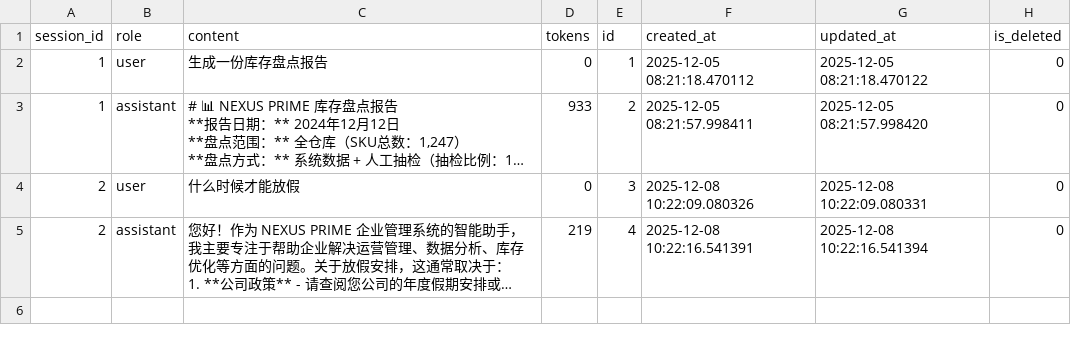
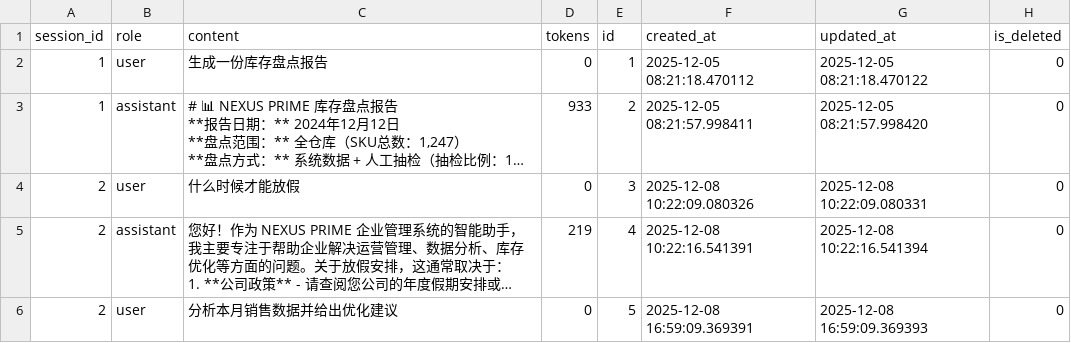
Before and after one commit to 2711944586/NEXUS-PRIME, a CSV file: data_export/sys_ai_messages.csv, drawn as a sheet; only a part is shown; long unchanged cells end in …; the diff covers the shown part only; the diff names each change by its address in the sheet, - before the commit and + after, or states it on an @@ line.

```diff
--- a/data_export/sys_ai_messages.csv
+++ b/data_export/sys_ai_messages.csv
+row 6: 2 | user | 分析本月销售数据并给出优化建议 | 0 | 5 | 2025-12-08 16:59:09.369391 | 2025-12-08 16:59:09.369393 | 0
```
Also changed, not shown: 1 added row elsewhere in this file, data_export/cms_articles.csv, data_export/stock_replenishment_suggestions.csv, 33 other files.
